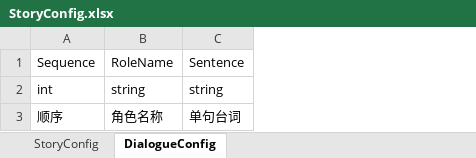
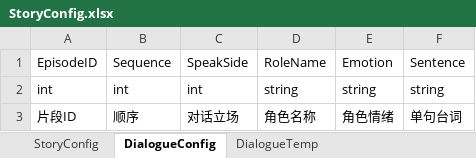
Before and after one commit to ZhouLiYuan/20201205project, an Excel workbook: 工具/配置表/StoryConfig.xlsx, sheet DialogueConfig, drawn as a sheet; values as stored, in another font and other column widths than the file's, no borders; the diff names each change by its address in the sheet, - before the commit and + after, or states it on an @@ line.

```diff
--- a/工具/配置表/StoryConfig.xlsx (sheet DialogueConfig)
+++ b/工具/配置表/StoryConfig.xlsx (sheet DialogueConfig)
+sheet tab: DialogueTemp
+column A (EpisodeID), rows 2-3: int | 片段ID
+column C (SpeakSide), rows 2-3: int | 对话立场
+column E (Emotion), rows 2-3: string | 角色情绪
```
Also changed, not shown: sheet StoryConfig, 14 other files.
